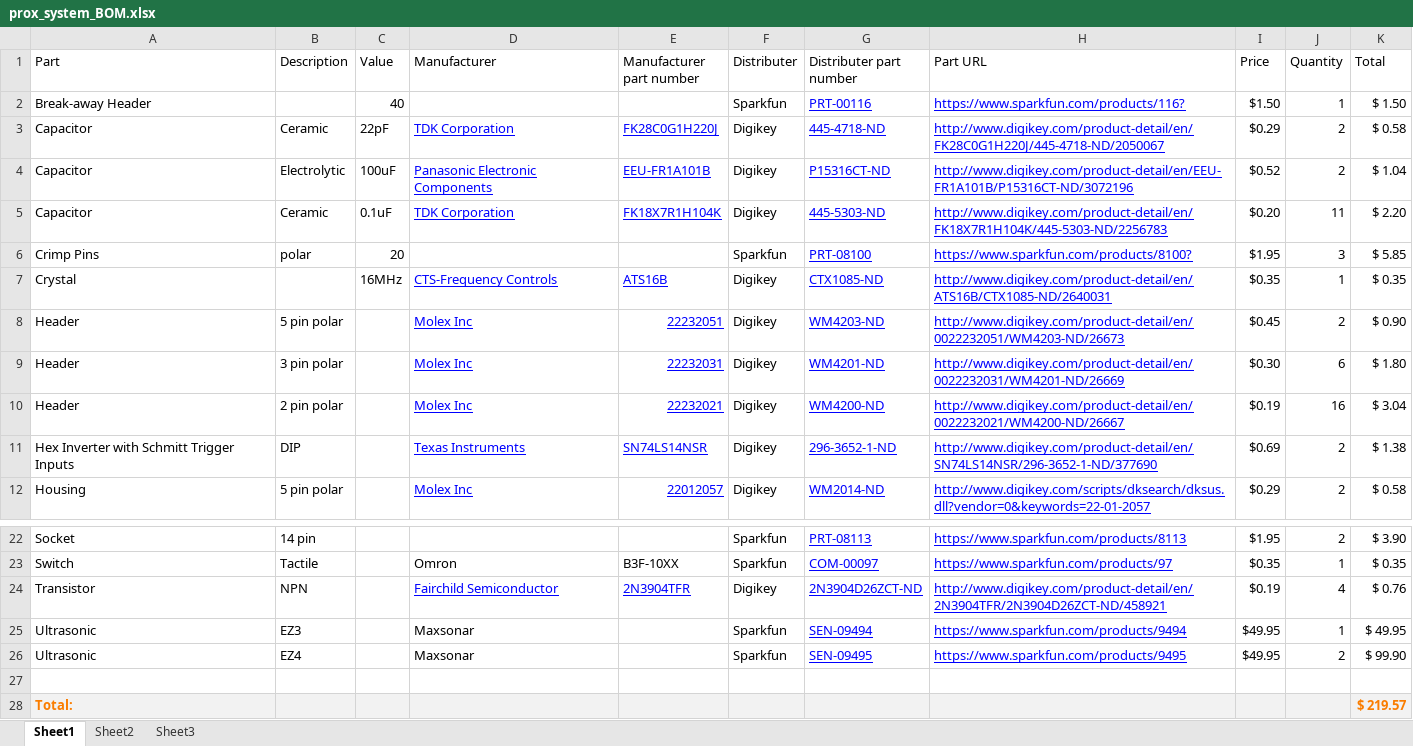
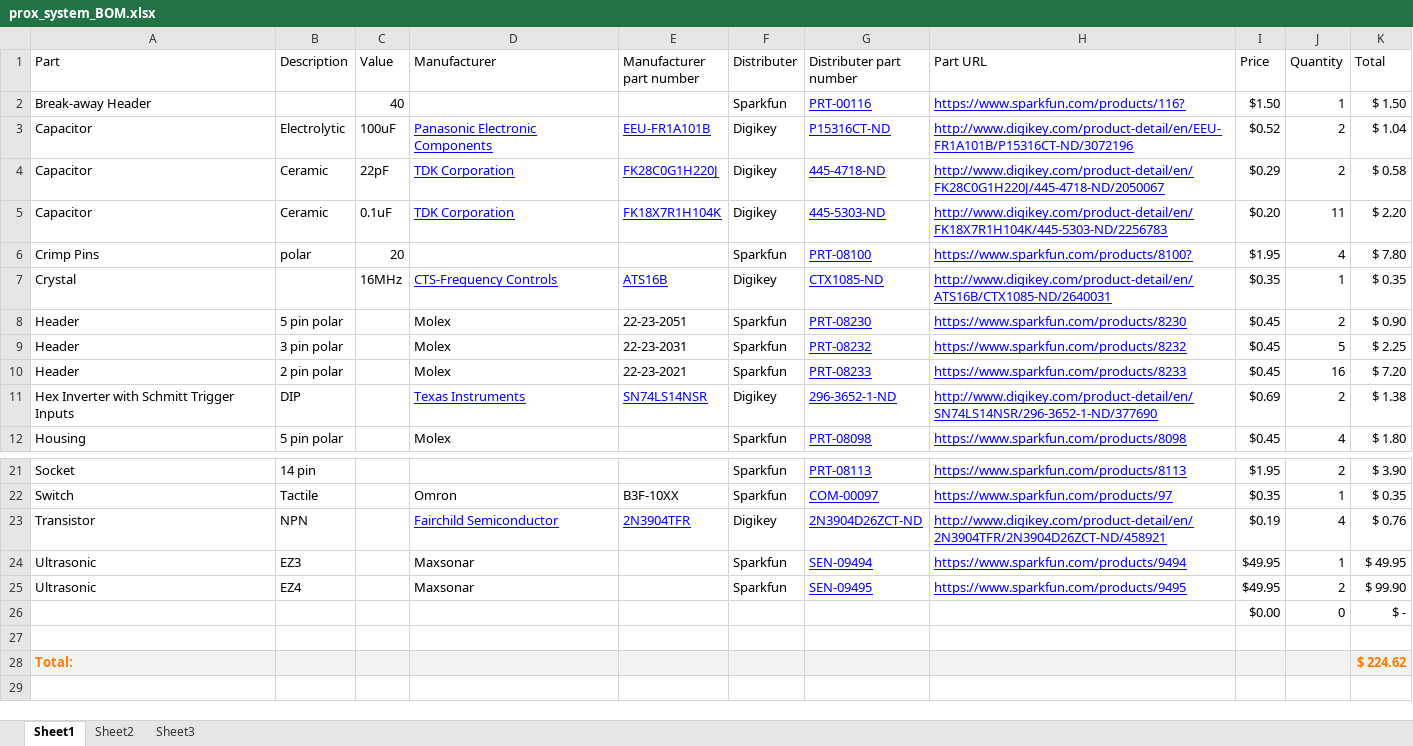
Before and after one commit to macklenc/Robotics, an Excel workbook: Documentation/prox_system/prox_system_BOM.xlsx, sheet Sheet1, drawn as a sheet; only a part is shown, gaps mark what is left out; values as stored, in another font and other column widths than the file's, no borders; table styles not drawn; removed rows and columns are numbered as before the commit, all else as after; the diff covers the shown part only; the diff names each change by its address in the sheet, - before the commit and + after, or states it on an @@ line.

```diff
--- a/Documentation/prox_system/prox_system_BOM.xlsx (sheet Sheet1)
+++ b/Documentation/prox_system/prox_system_BOM.xlsx (sheet Sheet1)
@@ row 4 moved to row 3: Capacitor @@
-J6 (Quantity): 3
+J6 (Quantity): 4
-K6 (Total): $ 5.85
+K6 (Total): $ 7.80
-D8:D10 (Manufacturer): Molex Inc
+D8:D10 (Manufacturer): Molex
@@ D8:E10 underline: on → off, text colour: #0000FF → black @@
-E8 (Manufacturer part number): 22232051
+E8 (Manufacturer part number): 22-23-2051
-F8:F10 (Distributer): Digikey
+F8:F10 (Distributer): Sparkfun
-G8 (Distributer part number): WM4203-ND
+G8 (Distributer part number): PRT-08230
-H8 (Part URL): http://www.digikey.com/product-detail/en/0022232051/WM4203-ND/26673
+H8 (Part URL): https://www.sparkfun.com/products/8230
-E9 (Manufacturer part number): 22232031
+E9 (Manufacturer part number): 22-23-2031
-G9 (Distributer part number): WM4201-ND
+G9 (Distributer part number): PRT-08232
-H9 (Part URL): http://www.digikey.com/product-detail/en/0022232031/WM4201-ND/26669
+H9 (Part URL): https://www.sparkfun.com/products/8232
-I9 (Price): $0.30
+I9 (Price): $0.45
-J9 (Quantity): 6
+J9 (Quantity): 5
-K9 (Total): $ 1.80
+K9 (Total): $ 2.25
-E10 (Manufacturer part number): 22232021
+E10 (Manufacturer part number): 22-23-2021
-G10 (Distributer part number): WM4200-ND
+G10 (Distributer part number): PRT-08233
-H10 (Part URL): http://www.digikey.com/product-detail/en/0022232021/WM4200-ND/26667
+H10 (Part URL): https://www.sparkfun.com/products/8233
-I10 (Price): $0.19
+I10 (Price): $0.45
-K10 (Total): $ 3.04
+K10 (Total): $ 7.20
-row 12: Housing | 5 pin polar |  | Molex Inc | 22012057 | Digikey | WM2014-ND | http://www.digikey.com/scripts/dksearch/dksus.dll?vendor=0&keywords=22-01-2057 | $0.29 | 2 | $ 0.58
+row 12: Housing | 5 pin polar |  | Molex |  | Sparkfun | PRT-08098 | https://www.sparkfun.com/products/8098 | $0.45 | 4 | $ 1.80
+row 26:  |  |  |  |  |  |  |  | $0.00 | 0 | $ -
-K28 (Total): $ 219.57
+K28 (Total): $ 224.62
```
Also changed, not shown: 1 removed row, 14 edited cells and cell formats elsewhere in this sheet, Documentation/UPCB_BOM.xlsx, Documentation/full_BOM.xlsx, 3 other files.
